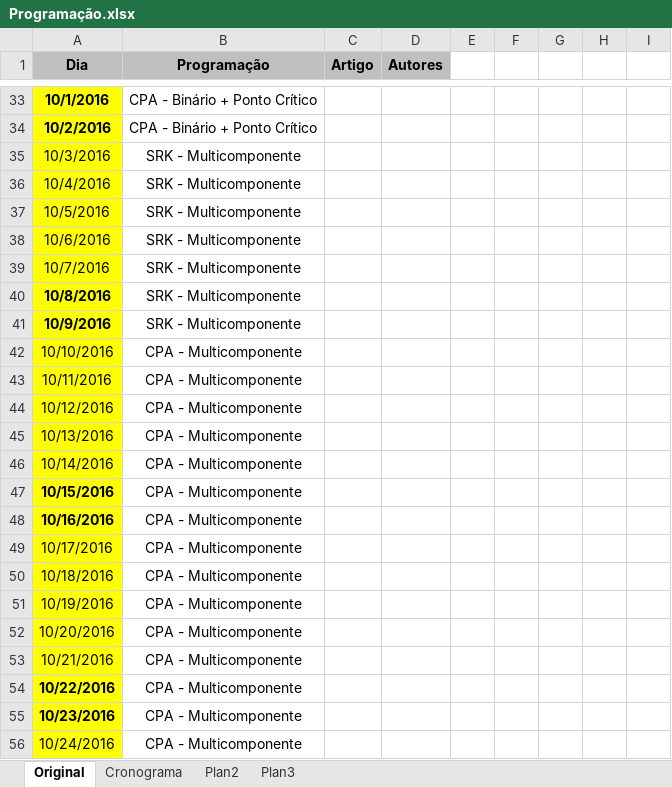
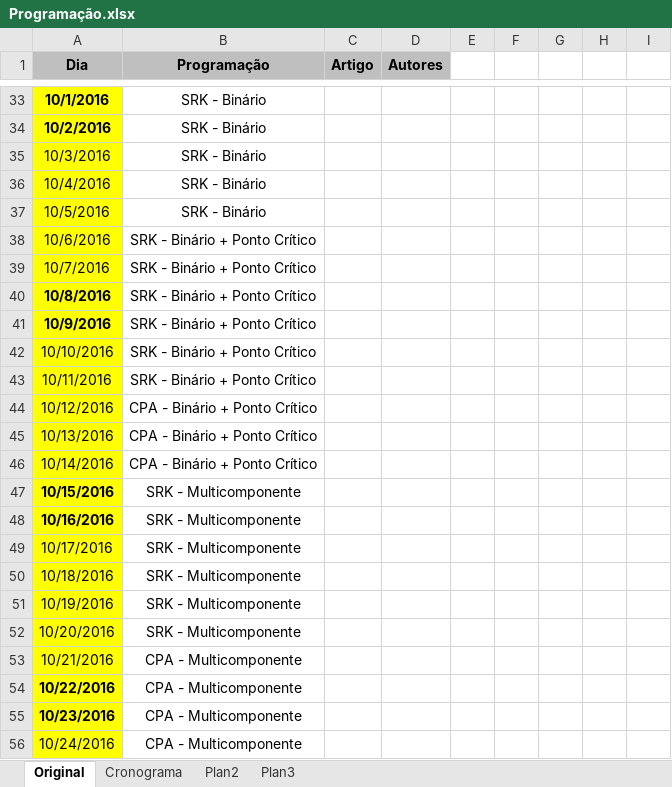
Before and after one commit to Gabriel-MS/VLE_multi, an Excel workbook: Planilhas de análise/Programação.xlsx, sheet Original, drawn as a sheet; only a part is shown, gaps mark what is left out; values as stored, in another font and other column widths than the file's, no borders; the diff covers the shown part only; the diff names each change by its address in the sheet, - before the commit and + after, or states it on an @@ line.

```diff
--- a/Planilhas de análise/Programação.xlsx (sheet Original)
+++ b/Planilhas de análise/Programação.xlsx (sheet Original)
-B33:B34 (Programação): CPA - Binário + Ponto Crítico
+B33:B34 (Programação): SRK - Binário
-B35:B37 (Programação): SRK - Multicomponente
+B35:B37 (Programação): SRK - Binário
-B38:B41 (Programação): SRK - Multicomponente
+B38:B41 (Programação): SRK - Binário + Ponto Crítico
-B42:B43 (Programação): CPA - Multicomponente
+B42:B43 (Programação): SRK - Binário + Ponto Crítico
-B44:B46 (Programação): CPA - Multicomponente
+B44:B46 (Programação): CPA - Binário + Ponto Crítico
-B47:B52 (Programação): CPA - Multicomponente
+B47:B52 (Programação): SRK - Multicomponente
```
Also changed, not shown: 29 edited cells and cell formats elsewhere in this sheet, charts or pictures, 11 other files.
